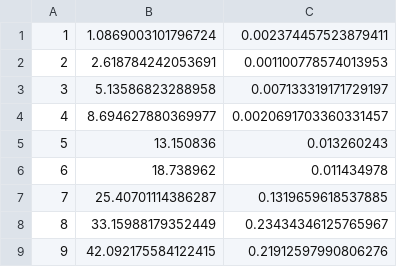
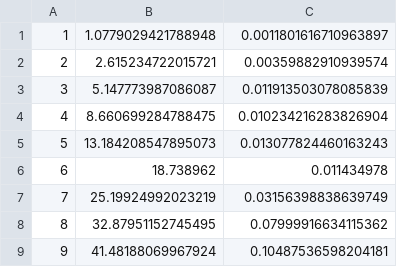
Before and after one commit to hershkumar/summer2022, a CSV file: neural/fermions/fermi_delta_Nup_1down.csv, drawn as a sheet.

```diff
--- a/neural/fermions/fermi_delta_Nup_1down.csv
+++ b/neural/fermions/fermi_delta_Nup_1down.csv
@@ -1,9 +1,9 @@
-1, 1.0869003101796724, 0.002374457523879411
-2, 2.618784242053691, 0.001100778574013953
-3, 5.13586823288958, 0.007133319171729197
-4, 8.694627880369977, 0.0020691703360331457
-5, 13.150836, 0.013260243
+1, 1.0779029421788948, 0.0011801616710963897
+2, 2.615234722015721,0.00359882910939574
+3, 5.147773987086087,0.011913503078085839
+4, 8.660699284788475,0.010234216283826904
+5, 13.184208547895073, 0.013077824460163243
 6, 18.738962, 0.011434978
-7, 25.40701114386287 ,0.1319659618537885
-8, 33.15988179352449, 0.23434346125765967
-9, 42.092175584122415, 0.21912597990806276
+7, 25.19924992023219, 0.03156398838639749
+8, 32.87951152745495, 0.07999916634115362
+9, 41.48188069967924, 0.10487536598204181
```
Also changed, not shown: 36 other files.
